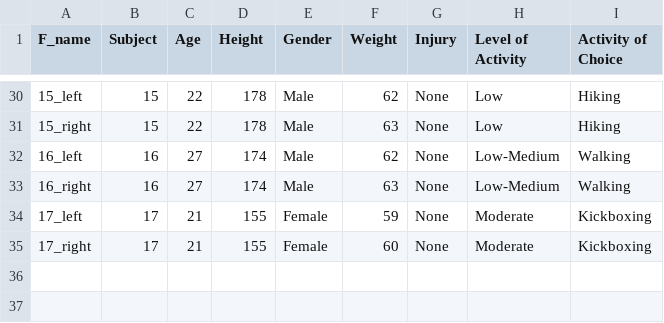
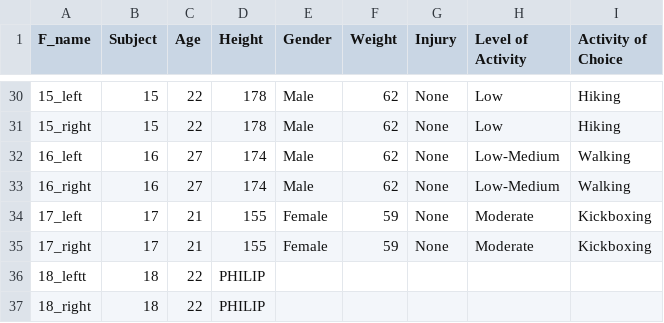
Before and after one commit to brittanyhewitson/CMPT353, a CSV file: Data/Data_Summary.csv, drawn as a sheet; only a part is shown, gaps mark what is left out; the diff covers the shown part only.

```diff
--- a/Data/Data_Summary.csv
+++ b/Data/Data_Summary.csv
@@ -30,6 +30,8 @@
 15_left,15,22,178,Male,62,None,Low,Hiking
-15_right,15,22,178,Male,63,None,Low,Hiking
+15_right,15,22,178,Male,62,None,Low,Hiking
 16_left,16,27,174,Male,62,None,Low-Medium,Walking
-16_right,16,27,174,Male,63,None,Low-Medium,Walking
+16_right,16,27,174,Male,62,None,Low-Medium,Walking
 17_left,17,21,155,Female,59,None,Moderate,Kickboxing
-17_right,17,21,155,Female,60,None,Moderate,Kickboxing
+17_right,17,21,155,Female,59,None,Moderate,Kickboxing
+18_leftt,18,22,PHILIP,,,,,
+18_right,18,22,PHILIP,,,,,
```
Also changed, not shown: 21 edited cells elsewhere in this file, 31 other files.
